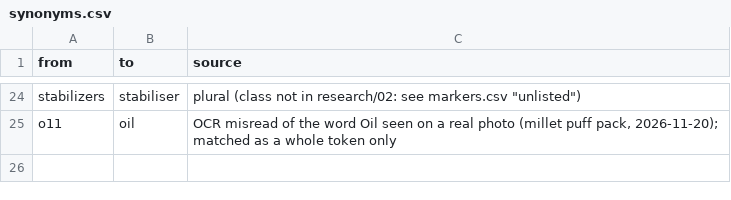
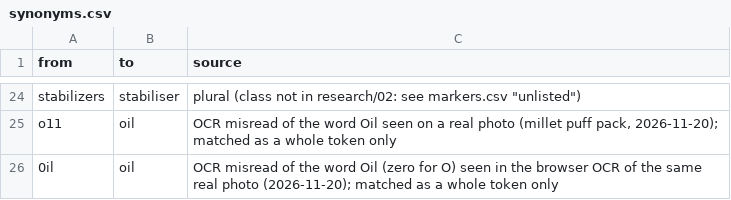
Before and after one commit to saurabh2894/FoodScanner, a CSV file: src/foodscan/resources/synonyms.csv, drawn as a sheet; only a part is shown, gaps mark what is left out.

```diff
--- a/src/foodscan/resources/synonyms.csv
+++ b/src/foodscan/resources/synonyms.csv
@@ -25 +25,2 @@ stabilizers,stabiliser,plural (class not in research/02: see markers.csv "unlist
 o11,oil,"OCR misread of the word Oil seen on a real photo (millet puff pack, 2026-11-20); matched as a whole token only"
+0il,oil,"OCR misread of the word Oil (zero for O) seen in the browser OCR of the same real photo (2026-11-20); matched as a whole token only"
```
Also changed, not shown: 2 other files.
